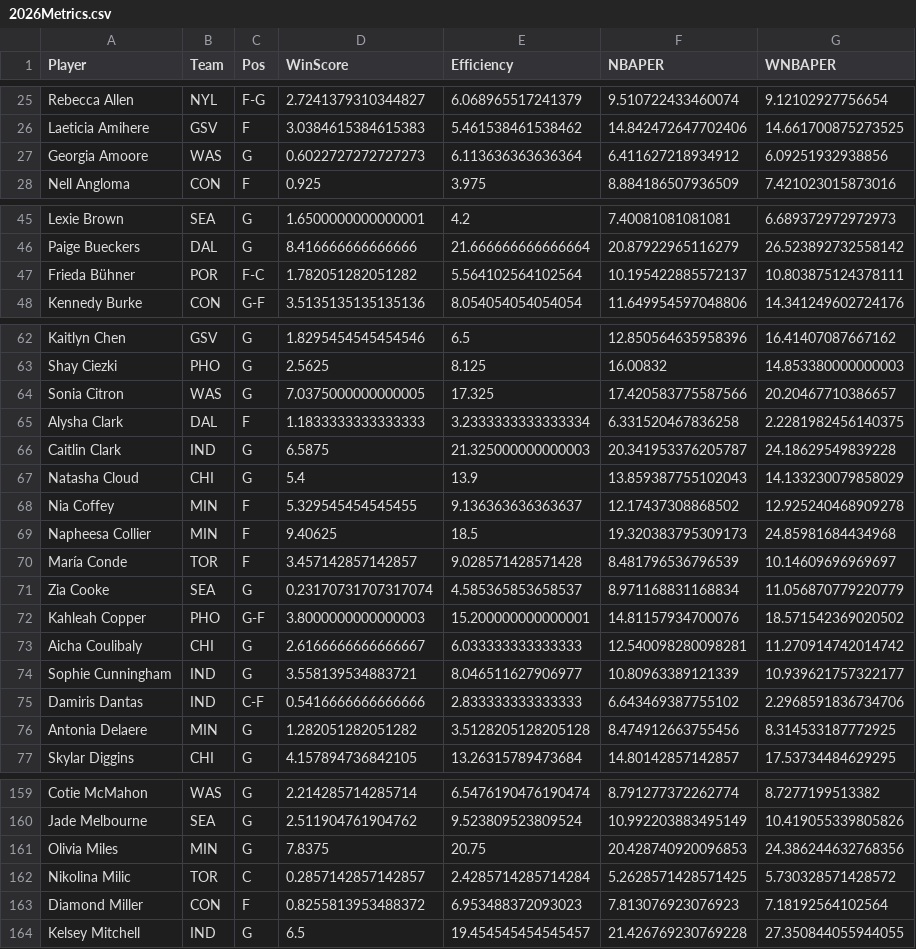
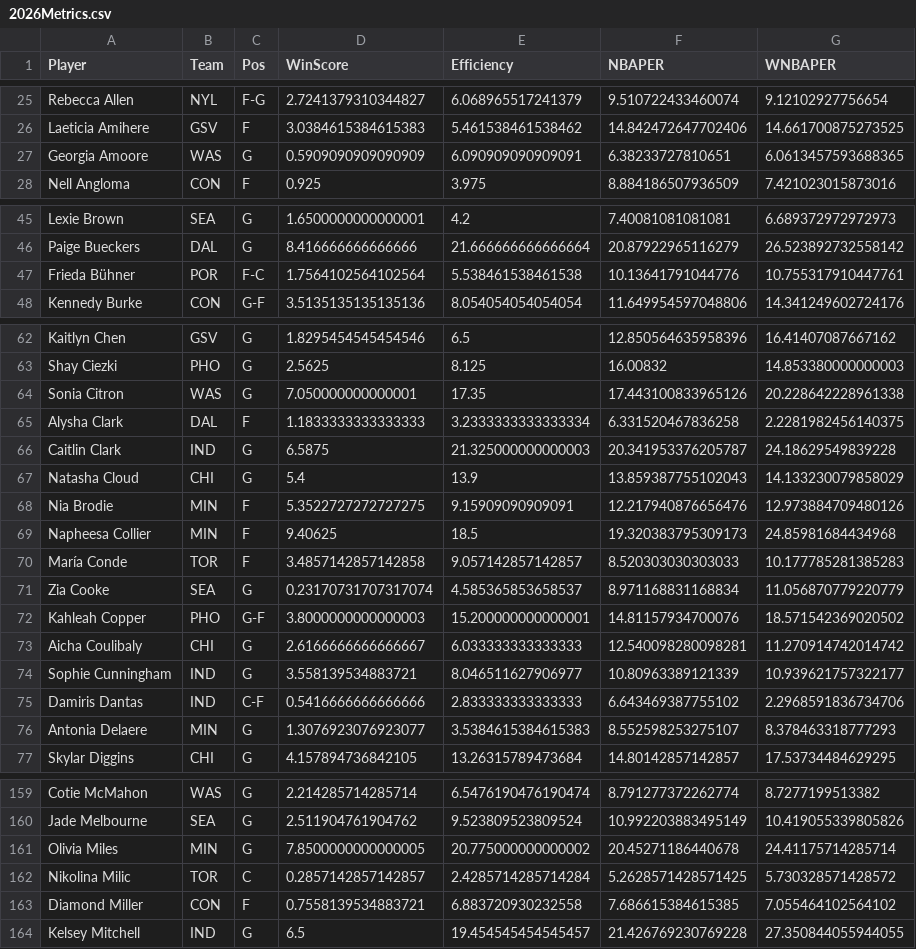
Before and after one commit to smonroe6/WNBA-Player-Rating, a CSV file: data/Metrics/CurrentSeasonTeams/2026Metrics.csv, drawn as a sheet; only a part is shown, gaps mark what is left out; the diff covers the shown part only.

```diff
--- a/data/Metrics/CurrentSeasonTeams/2026Metrics.csv
+++ b/data/Metrics/CurrentSeasonTeams/2026Metrics.csv
@@ -26,3 +26,3 @@ Rebecca Allen,NYL,F-G,2.7241379310344827,6.068965517241379,9.510722433460074,9.1
 Laeticia Amihere,GSV,F,3.0384615384615383,5.461538461538462,14.842472647702406,14.661700875273525
-Georgia Amoore,WAS,G,0.6022727272727273,6.113636363636364,6.411627218934912,6.09251932938856
+Georgia Amoore,WAS,G,0.5909090909090909,6.090909090909091,6.38233727810651,6.0613457593688365
 Nell Angloma,CON,F,0.925,3.975,8.884186507936509,7.421023015873016
@@ -46,3 +46,3 @@ Lexie Brown,SEA,G,1.6500000000000001,4.2,7.40081081081081,6.689372972972973
 Paige Bueckers,DAL,G,8.416666666666666,21.666666666666664,20.87922965116279,26.523892732558142
-Frieda Bühner,POR,F-C,1.782051282051282,5.564102564102564,10.195422885572137,10.803875124378111
+Frieda Bühner,POR,F-C,1.7564102564102564,5.538461538461538,10.13641791044776,10.755317910447761
 Kennedy Burke,CON,G-F,3.5135135135135136,8.054054054054054,11.649954597048806,14.341249602724176
@@ -63,3 +63,3 @@ Kaitlyn Chen,GSV,G,1.8295454545454546,6.5,12.850564635958396,16.41407087667162
 Shay Ciezki,PHO,G,2.5625,8.125,16.00832,14.853380000000003
-Sonia Citron,WAS,G,7.0375000000000005,17.325,17.420583775587566,20.20467710386657
+Sonia Citron,WAS,G,7.050000000000001,17.35,17.443100833965126,20.228642228961338
 Alysha Clark,DAL,F,1.1833333333333333,3.2333333333333334,6.331520467836258,2.2281982456140375
@@ -67,5 +67,5 @@ Caitlin Clark,IND,G,6.5875,21.325000000000003,20.341953376205787,24.186295498392
 Natasha Cloud,CHI,G,5.4,13.9,13.859387755102043,14.133230079858029
-Nia Coffey,MIN,F,5.329545454545455,9.136363636363637,12.17437308868502,12.925240468909278
+Nia Brodie,MIN,F,5.3522727272727275,9.15909090909091,12.217940876656476,12.973884709480126
 Napheesa Collier,MIN,F,9.40625,18.5,19.320383795309173,24.85981684434968
-María Conde,TOR,F,3.457142857142857,9.028571428571428,8.481796536796539,10.14609696969697
+María Conde,TOR,F,3.4857142857142858,9.057142857142857,8.520303030303033,10.177785281385283
 Zia Cooke,SEA,G,0.23170731707317074,4.585365853658537,8.971168831168834,11.056870779220779
@@ -75,3 +75,3 @@ Sophie Cunningham,IND,G,3.558139534883721,8.046511627906977,10.80963389121339,10
 Damiris Dantas,IND,C-F,0.5416666666666666,2.833333333333333,6.643469387755102,2.2968591836734706
-Antonia Delaere,MIN,G,1.282051282051282,3.5128205128205128,8.474912663755456,8.314533187772925
+Antonia Delaere,MIN,G,1.3076923076923077,3.5384615384615383,8.552598253275107,8.378463318777293
 Skylar Diggins,CHI,G,4.157894736842105,13.26315789473684,14.80142857142857,17.53734484629295
@@ -160,5 +160,5 @@ Cotie McMahon,WAS,G,2.214285714285714,6.5476190476190474,8.791277372262774,8.727
 Jade Melbourne,SEA,G,2.511904761904762,9.523809523809524,10.992203883495149,10.419055339805826
-Olivia Miles,MIN,G,7.8375,20.75,20.428740920096853,24.386244632768356
+Olivia Miles,MIN,G,7.8500000000000005,20.775000000000002,20.45271186440678,24.41175714285714
 Nikolina Milic,TOR,C,0.2857142857142857,2.4285714285714284,5.2628571428571425,5.730328571428572
-Diamond Miller,CON,F,0.8255813953488372,6.953488372093023,7.813076923076923,7.18192564102564
+Diamond Miller,CON,F,0.7558139534883721,6.883720930232558,7.686615384615385,7.055464102564102
 Kelsey Mitchell,IND,G,6.5,19.454545454545457,21.426769230769228,27.350844055944055
```
Also changed, not shown: 24 edited cells elsewhere in this file, data/Metrics/CurrentSeasonTeams/ATL.csv, data/Metrics/CurrentSeasonTeams/CON.csv, 10 other files.
